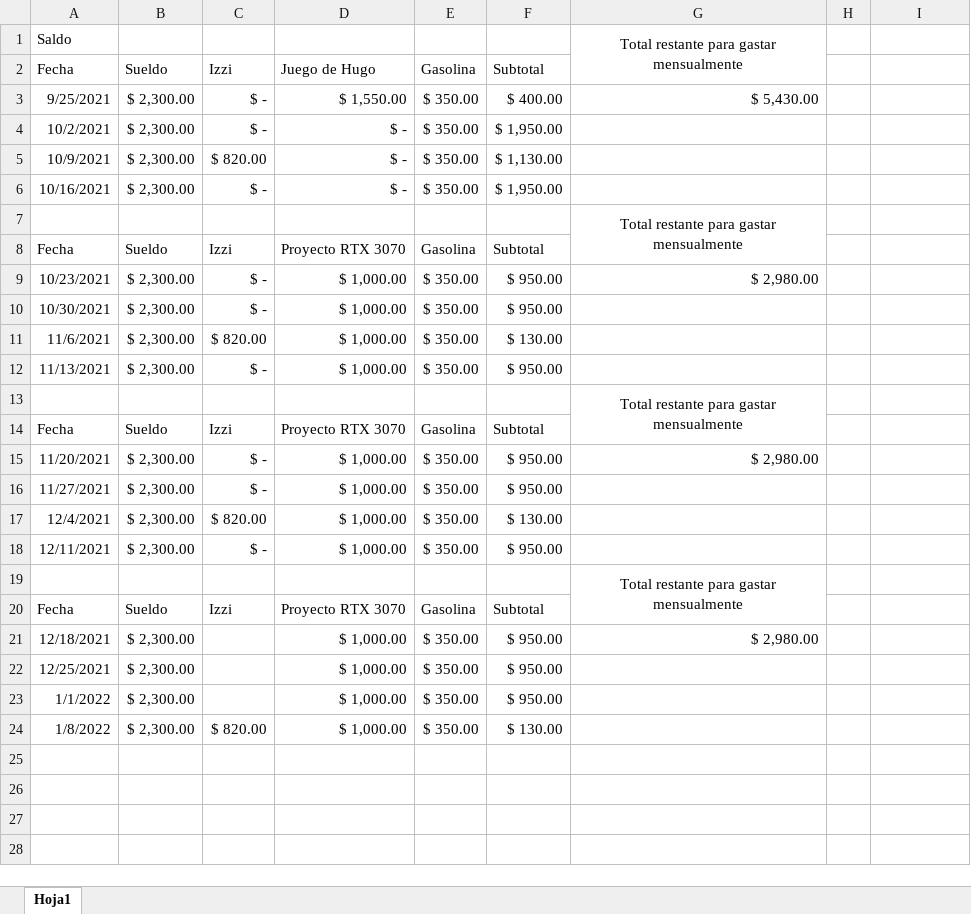
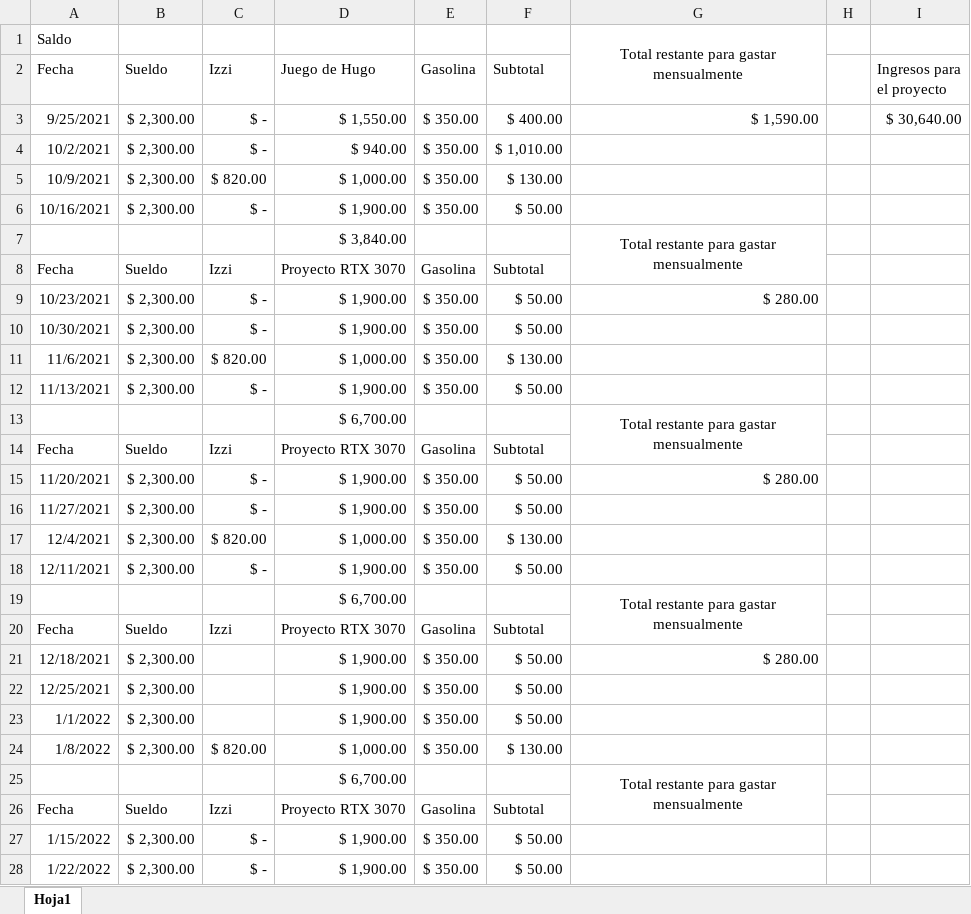
Before and after one commit to Hydra9999414/Cortes, an Excel workbook: Sueldo y proyecto de RTX 3070.xlsx, sheet Hoja1, drawn as a sheet; only a part is shown; values as stored, in another font and other column widths than the file's, no borders; the diff covers the shown part only; the diff names each change by its address in the sheet, - before the commit and + after, or states it on an @@ line.

Commit message:
Nueva planificacion

```diff
--- a/Sueldo y proyecto de RTX 3070.xlsx (sheet Hoja1)
+++ b/Sueldo y proyecto de RTX 3070.xlsx (sheet Hoja1)
-I2: (empty)
+I2: Ingresos para el proyecto
-G3: $ 5,430.00
+G3: $ 1,590.00
-I3 (Ingresos para el proyecto): (empty)
+I3 (Ingresos para el proyecto): $ 30,640.00
-D4 (Juego de Hugo): $ -
+D4 (Juego de Hugo): $ 940.00
-F4 (Subtotal): $ 1,950.00
+F4 (Subtotal): $ 1,010.00
-D5 (Juego de Hugo): $ -
+D5 (Juego de Hugo): $ 1,000.00
-F5 (Subtotal): $ 1,130.00
+F5 (Subtotal): $ 130.00
-D6 (Juego de Hugo): $ -
+D6 (Juego de Hugo): $ 1,900.00
-F6 (Subtotal): $ 1,950.00
+F6 (Subtotal): $ 50.00
-D7 (Juego de Hugo): (empty)
+D7 (Juego de Hugo): $ 3,840.00
-D9:D10 (Juego de Hugo): $ 1,000.00
+D9:D10 (Juego de Hugo): $ 1,900.00
-F9:F10 (Subtotal): $ 950.00
+F9:F10 (Subtotal): $ 50.00
-G9: $ 2,980.00
+G9: $ 280.00
-D12 (Juego de Hugo): $ 1,000.00
+D12 (Juego de Hugo): $ 1,900.00
-F12 (Subtotal): $ 950.00
+F12 (Subtotal): $ 50.00
-D13 (Juego de Hugo): (empty)
+D13 (Juego de Hugo): $ 6,700.00
-D15:D16 (Juego de Hugo): $ 1,000.00
+D15:D16 (Juego de Hugo): $ 1,900.00
-F15:F16 (Subtotal): $ 950.00
+F15:F16 (Subtotal): $ 50.00
-G15: $ 2,980.00
+G15: $ 280.00
-D18 (Juego de Hugo): $ 1,000.00
+D18 (Juego de Hugo): $ 1,900.00
-F18 (Subtotal): $ 950.00
+F18 (Subtotal): $ 50.00
-D19 (Juego de Hugo): (empty)
+D19 (Juego de Hugo): $ 6,700.00
-D21:D23 (Juego de Hugo): $ 1,000.00
+D21:D23 (Juego de Hugo): $ 1,900.00
-F21:F23 (Subtotal): $ 950.00
+F21:F23 (Subtotal): $ 50.00
-G21: $ 2,980.00
+G21: $ 280.00
+row 25:  |  |  | $ 6,700.00 |  |  | Total restante para gastar mensualmente
+row 26: Fecha | Sueldo | Izzi | Proyecto RTX 3070 | Gasolina | Subtotal
+row 27: 1/15/2022 | $ 2,300.00 | $ - | $ 1,900.00 | $ 350.00 | $ 50.00
+row 28: 1/22/2022 | $ 2,300.00 | $ - | $ 1,900.00 | $ 350.00 | $ 50.00
```
Also changed, not shown: 3 added rows elsewhere in this sheet.
